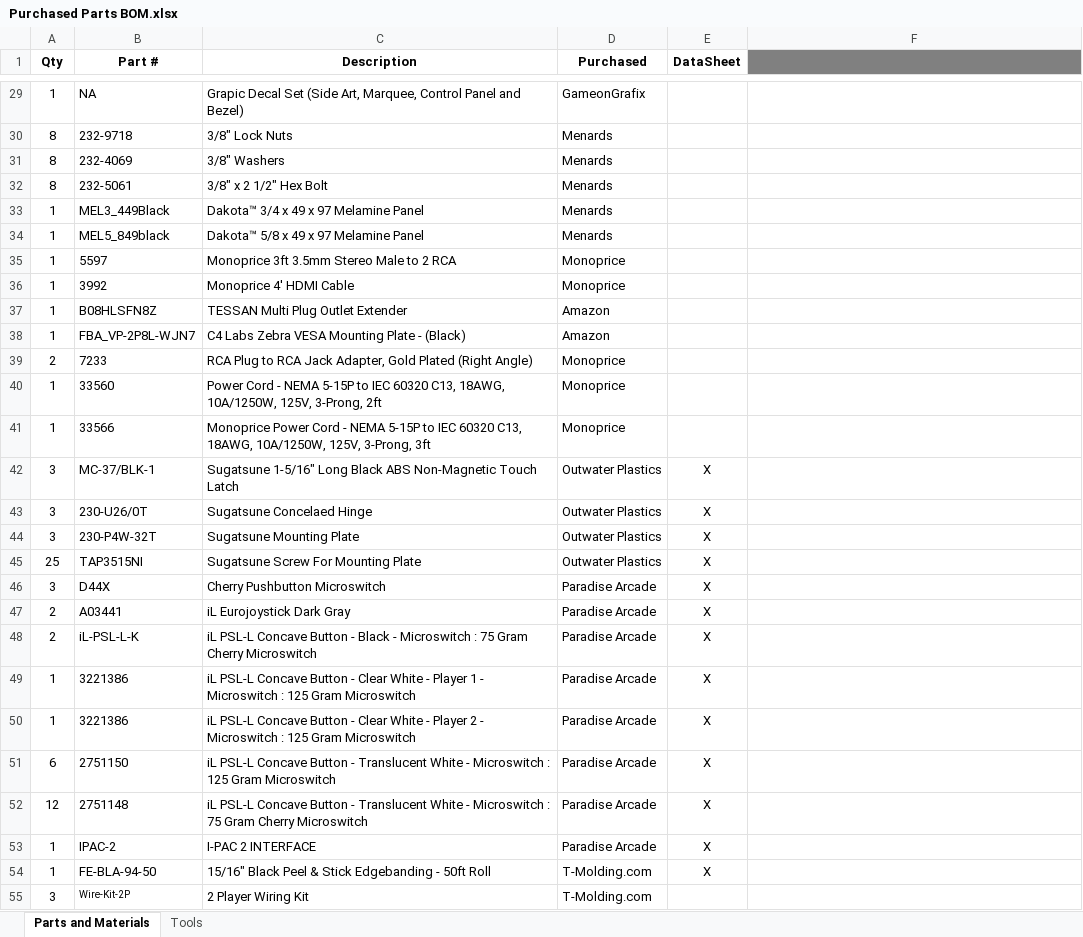
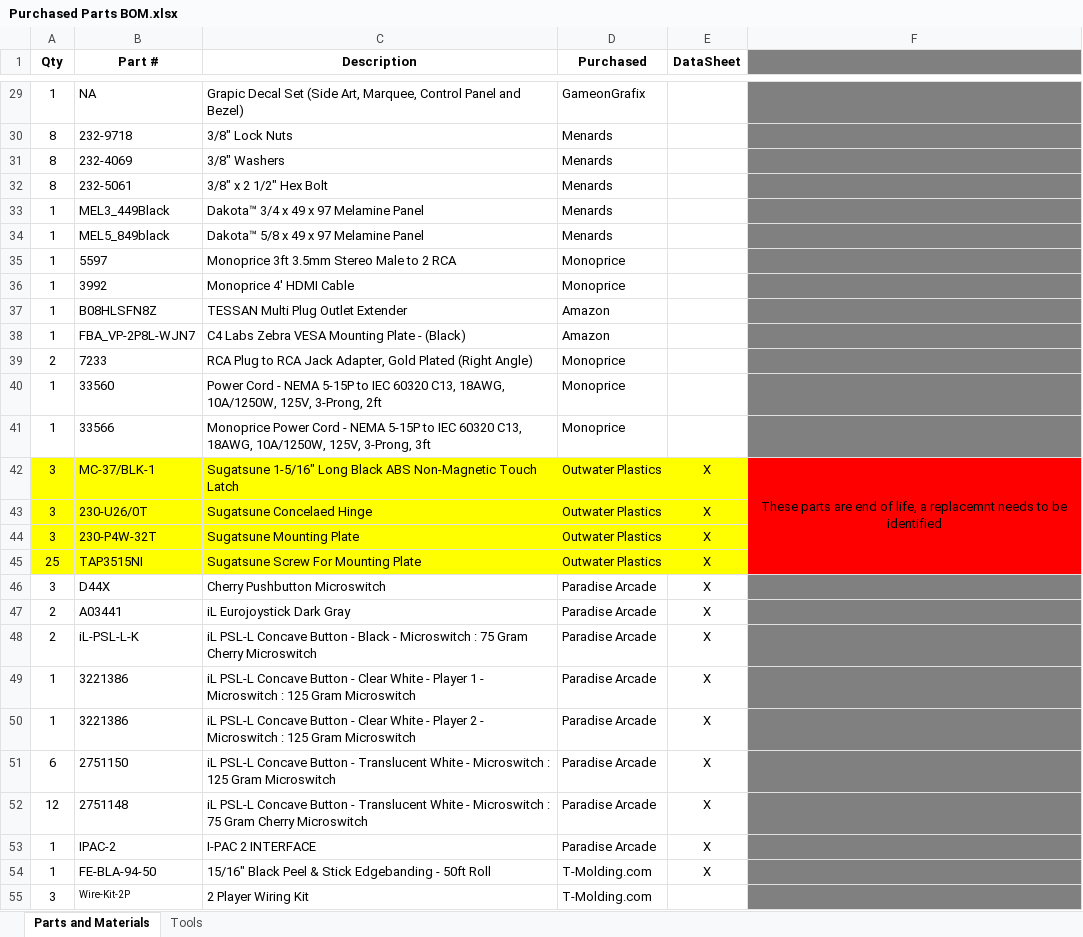
Before and after one commit to pmgducati/Arcade-Project, an Excel workbook: Documentation/Purchased Parts BOM.xlsx, sheet Parts and Materials, drawn as a sheet; only a part is shown, gaps mark what is left out; values as stored, in another font and other column widths than the file's, no borders; the diff covers the shown part only; the diff names each change by its address in the sheet, - before the commit and + after, or states it on an @@ line.

Commit message:
Updates
Added T-Mold Callouts, Corrected material for monitor glass and added 2x switch plate to Drawing, Marked EOL components in BOM and Identified replacement.  Still need to find a hinge replacement.

```diff
--- a/Documentation/Purchased Parts BOM.xlsx (sheet Parts and Materials)
+++ b/Documentation/Purchased Parts BOM.xlsx (sheet Parts and Materials)
-F29:F41 fill: none
+F29:F41 fill: #808080
-A42:E45 fill: none
+A42:E45 fill: #FFFF00
-F42: (empty)
+F42: These parts are end of life, a replacemnt needs to be identified
-F42:F45 fill: none
+F42:F45 fill: #FF0000
+F42:F45 merged
-F46:F55 fill: none
+F46:F55 fill: #808080
```
Also changed, not shown: 1 added row, 2 edited cells and cell formats elsewhere in this sheet, Documentation/PCB BOMs.xlsx, 19 other files.
